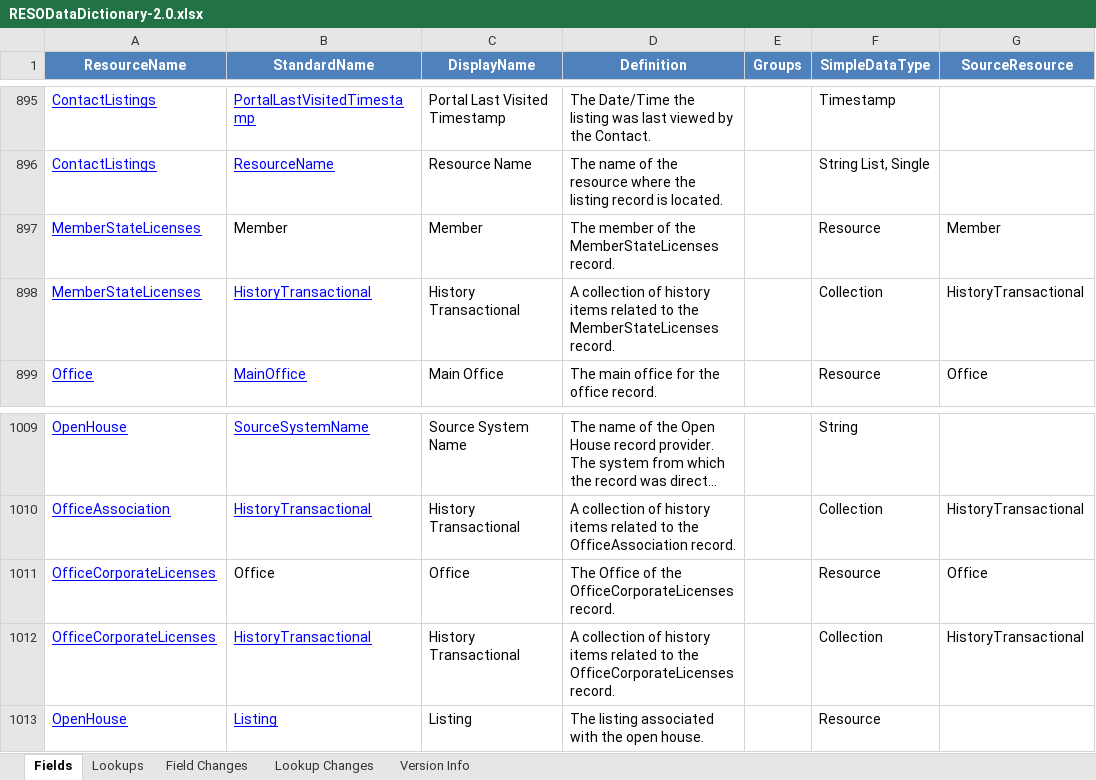
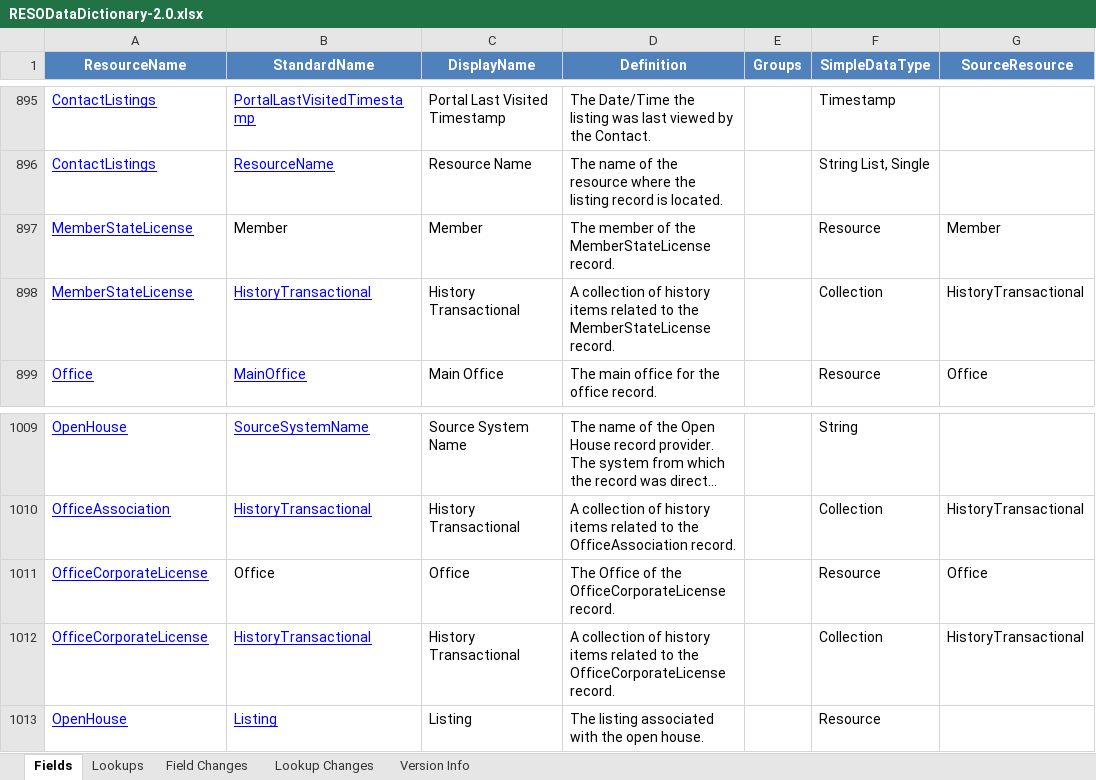
Before and after one commit to RESOStandards/web-api-commander, an Excel workbook: src/main/resources/RESODataDictionary-2.0.xlsx, sheet Fields, drawn as a sheet; only a part is shown, gaps mark what is left out; long unchanged cells end in …; values as stored, in another font and other column widths than the file's, no borders; charts and pictures not drawn; the diff covers the shown part only; the diff names each change by its address in the sheet, - before the commit and + after, or states it on an @@ line.

Commit message:
#104: Updated DD 2.1 -> 2.0 Merge to use singular resource names for incoming resources

```diff
--- a/src/main/resources/RESODataDictionary-2.0.xlsx (sheet Fields)
+++ b/src/main/resources/RESODataDictionary-2.0.xlsx (sheet Fields)
-A897:A898 (ResourceName): MemberStateLicenses
+A897:A898 (ResourceName): MemberStateLicense
-D897 (Definition): The member of the MemberStateLicenses record.
+D897 (Definition): The member of the MemberStateLicense record.
-D898 (Definition): …to the MemberStateLicenses record.
+D898 (Definition): …to the MemberStateLicense record.
-A1011:A1012 (ResourceName): OfficeCorporateLicenses
+A1011:A1012 (ResourceName): OfficeCorporateLicense
-D1011 (Definition): …of the OfficeCorporateLicenses record.
+D1011 (Definition): …of the OfficeCorporateLicense record.
-D1012 (Definition): …to the OfficeCorporateLicenses record.
+D1012 (Definition): …to the OfficeCorporateLicense record.
```
Also changed, not shown: 51 edited cells elsewhere in this sheet, sheet Lookups, 45 other files.
